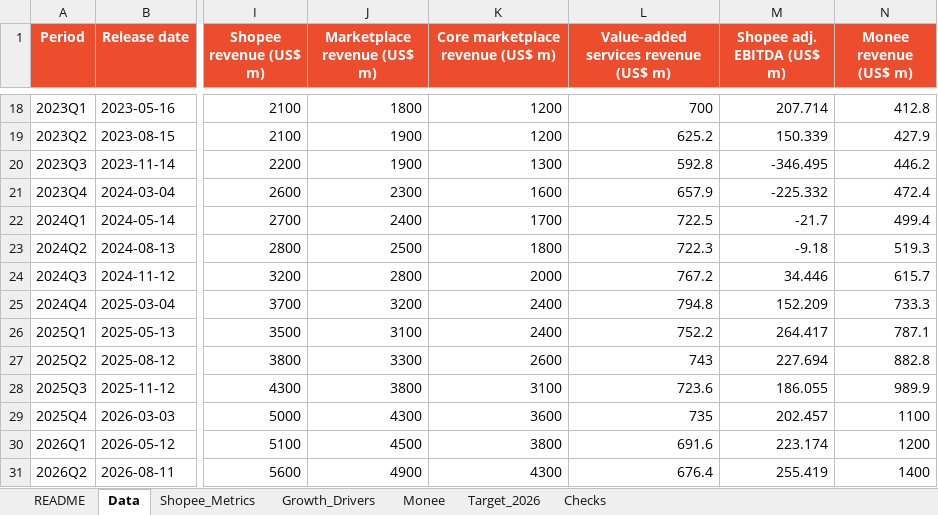
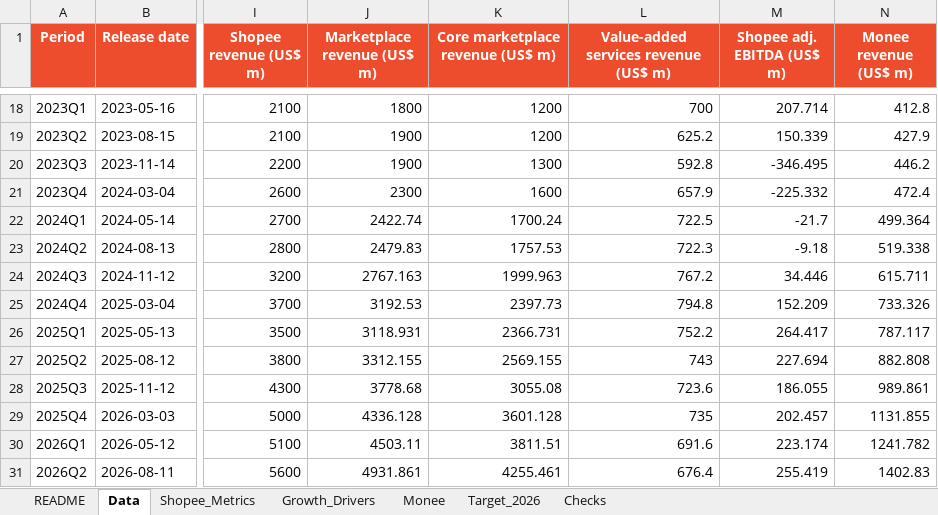
Before and after one commit to pedacitodecielo-lab/shopee-monee-unit-economics, an Excel workbook: Shopee_Monee_Unit_Economics.xlsx, sheet Data, drawn as a sheet; only a part is shown, gaps mark what is left out; values as stored, in another font and other column widths than the file's, no borders; the diff names each change by its address in the sheet, - before the commit and + after, or states it on an @@ line.

Commit message:
Use exact segment revenue from Q1 2024, add FY2026 simulator page and demo video
- Marketplace and Monee revenue now come from Sea's exact segment tables (Q1 2024 onward); core take rate 11.1% in Q2 2026
- Lagged NPL view, corrected memo wording, bull case in memo
- Power BI page 3: what-if simulator for H2 2026 GMV growth and margin
- Demo video and GIF recorded from the Power BI window only; dashboard images and PDF re-exported

```diff
--- a/Shopee_Monee_Unit_Economics.xlsx (sheet Data)
+++ b/Shopee_Monee_Unit_Economics.xlsx (sheet Data)
-J22 (Marketplace revenue (US$ m)): 2400
+J22 (Marketplace revenue (US$ m)): 2422.74
-K22 (Core marketplace revenue (US$ m)): 1700
+K22 (Core marketplace revenue (US$ m)): 1700.24
-N22 (Monee revenue (US$ m)): 499.4
+N22 (Monee revenue (US$ m)): 499.364
-J23 (Marketplace revenue (US$ m)): 2500
+J23 (Marketplace revenue (US$ m)): 2479.83
-K23 (Core marketplace revenue (US$ m)): 1800
+K23 (Core marketplace revenue (US$ m)): 1757.53
-N23 (Monee revenue (US$ m)): 519.3
+N23 (Monee revenue (US$ m)): 519.338
-J24 (Marketplace revenue (US$ m)): 2800
+J24 (Marketplace revenue (US$ m)): 2767.163
-K24 (Core marketplace revenue (US$ m)): 2000
+K24 (Core marketplace revenue (US$ m)): 1999.963
-N24 (Monee revenue (US$ m)): 615.7
+N24 (Monee revenue (US$ m)): 615.711
-J25 (Marketplace revenue (US$ m)): 3200
+J25 (Marketplace revenue (US$ m)): 3192.53
-K25 (Core marketplace revenue (US$ m)): 2400
+K25 (Core marketplace revenue (US$ m)): 2397.73
-N25 (Monee revenue (US$ m)): 733.3
+N25 (Monee revenue (US$ m)): 733.326
-J26 (Marketplace revenue (US$ m)): 3100
+J26 (Marketplace revenue (US$ m)): 3118.931
-K26 (Core marketplace revenue (US$ m)): 2400
+K26 (Core marketplace revenue (US$ m)): 2366.731
-N26 (Monee revenue (US$ m)): 787.1
+N26 (Monee revenue (US$ m)): 787.117
-J27 (Marketplace revenue (US$ m)): 3300
+J27 (Marketplace revenue (US$ m)): 3312.155
-K27 (Core marketplace revenue (US$ m)): 2600
+K27 (Core marketplace revenue (US$ m)): 2569.155
-N27 (Monee revenue (US$ m)): 882.8
+N27 (Monee revenue (US$ m)): 882.808
-J28 (Marketplace revenue (US$ m)): 3800
+J28 (Marketplace revenue (US$ m)): 3778.68
-K28 (Core marketplace revenue (US$ m)): 3100
+K28 (Core marketplace revenue (US$ m)): 3055.08
-N28 (Monee revenue (US$ m)): 989.9
+N28 (Monee revenue (US$ m)): 989.861
-J29 (Marketplace revenue (US$ m)): 4300
+J29 (Marketplace revenue (US$ m)): 4336.128
-K29 (Core marketplace revenue (US$ m)): 3600
+K29 (Core marketplace revenue (US$ m)): 3601.128
-N29 (Monee revenue (US$ m)): 1100
+N29 (Monee revenue (US$ m)): 1131.855
-J30 (Marketplace revenue (US$ m)): 4500
+J30 (Marketplace revenue (US$ m)): 4503.11
-K30 (Core marketplace revenue (US$ m)): 3800
+K30 (Core marketplace revenue (US$ m)): 3811.51
-N30 (Monee revenue (US$ m)): 1200
+N30 (Monee revenue (US$ m)): 1241.782
-J31 (Marketplace revenue (US$ m)): 4900
+J31 (Marketplace revenue (US$ m)): 4931.861
-K31 (Core marketplace revenue (US$ m)): 4300
+K31 (Core marketplace revenue (US$ m)): 4255.461
-N31 (Monee revenue (US$ m)): 1400
+N31 (Monee revenue (US$ m)): 1402.83
```
Also changed, not shown: sheet Shopee_Metrics, sheet Monee, sheet Growth_Drivers, sheet Target_2026, sheet Checks, sheet README, charts or pictures, 49 other files.
